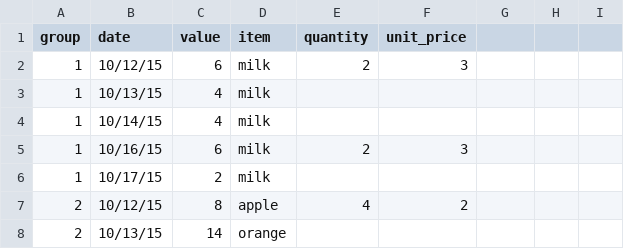
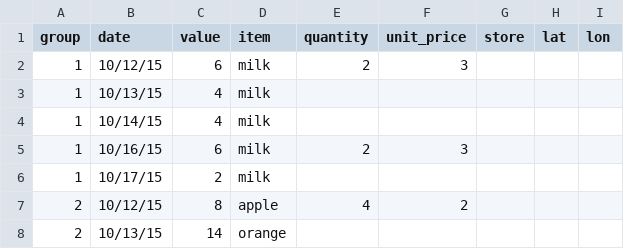
Before and after one commit to YoujinShin/eFood, a TSV file: public/receipt_simple2.tsv, drawn as a sheet; only a part is shown; the diff names each change by its address in the sheet, - before the commit and + after, or states it on an @@ line.

```diff
--- a/public/receipt_simple2.tsv
+++ b/public/receipt_simple2.tsv
-G1: (empty)
+G1: store
-H1: (empty)
+H1: lat
-I1: (empty)
+I1: lon
```
Also changed, not shown: 5 other files.
